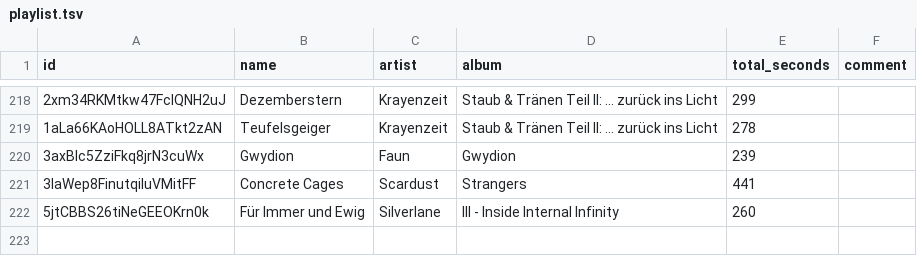
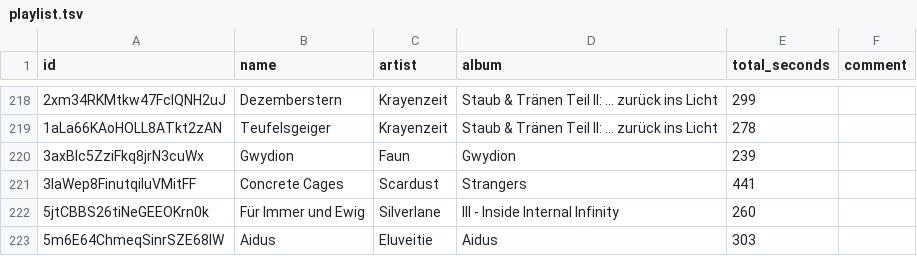
Before and after one commit to David-Lor/HurdyGurdy-Rock-Metal-Spotify-Playlist, a TSV file: playlist.tsv, drawn as a sheet; only a part is shown, gaps mark what is left out.

Commit message:
Update playlist from Spotify

```diff
--- a/playlist.tsv
+++ b/playlist.tsv
@@ -222 +222,2 @@ id	name	artist	album	total_seconds	comment
 5jtCBBS26tiNeGEEOKrn0k	Für Immer und Ewig	Silverlane	III - Inside Internal Infinity	260	
+5m6E64ChmeqSinrSZE68IW	Aidus	Eluveitie	Aidus	303	
```
